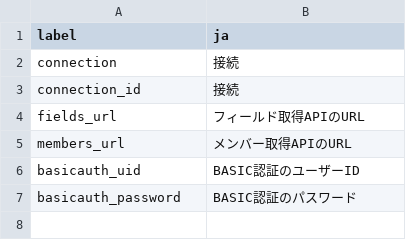
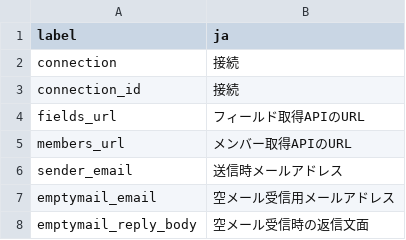
Before and after one commit to pooza/forms_mail, a CSV file: webapp/dictionaries/connection.csv, drawn as a sheet.

```diff
--- a/webapp/dictionaries/connection.csv
+++ b/webapp/dictionaries/connection.csv
@@ -5,3 +5,4 @@ fields_url,フィールド取得APIのURL
 members_url,メンバー取得APIのURL
-basicauth_uid,BASIC認証のユーザーID
-basicauth_password,BASIC認証のパスワード
+sender_email,送信時メールアドレス
+emptymail_email,空メール受信用メールアドレス
+emptymail_reply_body,空メール受信時の返信文面
```
Also changed, not shown: 8 other files.
